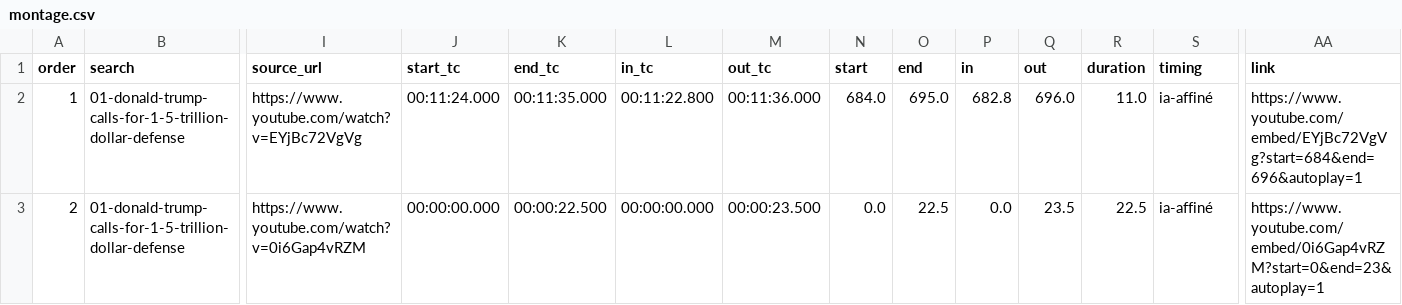
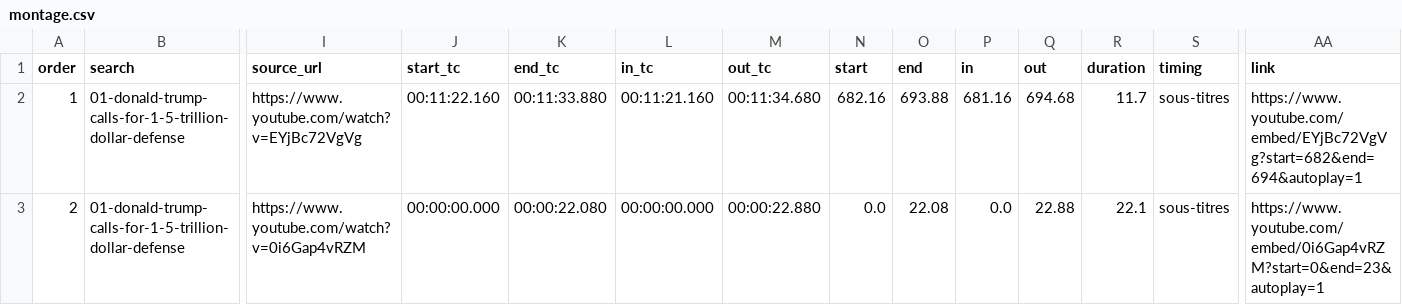
Before and after one commit to MaxMcNeil/Vid-o-presse-finder, a CSV file: results/2026-10-26_2220_n24/01-donald-trump-calls-for-1-5-trillion-dollar-defense/montage.csv, drawn as a sheet; only a part is shown, gaps mark what is left out; the diff names each change by its address in the sheet, - before the commit and + after, or states it on an @@ line.

```diff
--- a/results/2026-10-26_2220_n24/01-donald-trump-calls-for-1-5-trillion-dollar-defense/montage.csv
+++ b/results/2026-10-26_2220_n24/01-donald-trump-calls-for-1-5-trillion-dollar-defense/montage.csv
-J2 (start_tc): 00:11:24.000
+J2 (start_tc): 00:11:22.160
-K2 (end_tc): 00:11:35.000
+K2 (end_tc): 00:11:33.880
-L2 (in_tc): 00:11:22.800
+L2 (in_tc): 00:11:21.160
-M2 (out_tc): 00:11:36.000
+M2 (out_tc): 00:11:34.680
-N2 (start): 684.0
+N2 (start): 682.16
-O2 (end): 695.0
+O2 (end): 693.88
-P2 (in): 682.8
+P2 (in): 681.16
-Q2 (out): 696.0
+Q2 (out): 694.68
-R2 (duration): 11.0
+R2 (duration): 11.7
-S2:S3 (timing): ia-affiné
+S2:S3 (timing): sous-titres
-AA2 (link): https://www.youtube.com/embed/EYjBc72VgVg?start=684&end=696&autoplay=1
+AA2 (link): https://www.youtube.com/embed/EYjBc72VgVg?start=682&end=694&autoplay=1
-K3 (end_tc): 00:00:22.500
+K3 (end_tc): 00:00:22.080
-M3 (out_tc): 00:00:23.500
+M3 (out_tc): 00:00:22.880
-O3 (end): 22.5
+O3 (end): 22.08
-Q3 (out): 23.5
+Q3 (out): 22.88
-R3 (duration): 22.5
+R3 (duration): 22.1
```
Also changed, not shown: results/2026-10-26_2220_n24/02-serguei-lavrov-no-pause-in-special-military-operat/montage.csv, results/2026-10-26_2220_n24/03-friedrich-merz-bundeswehr-zur-starksten-konvention/montage.csv, 18 other files.
